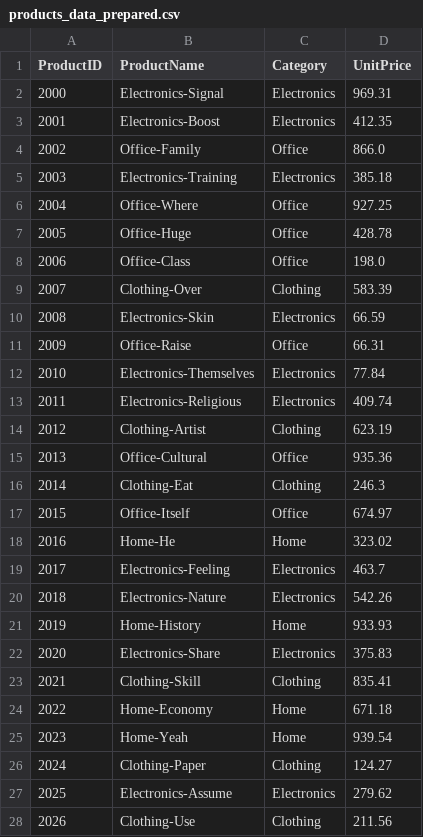
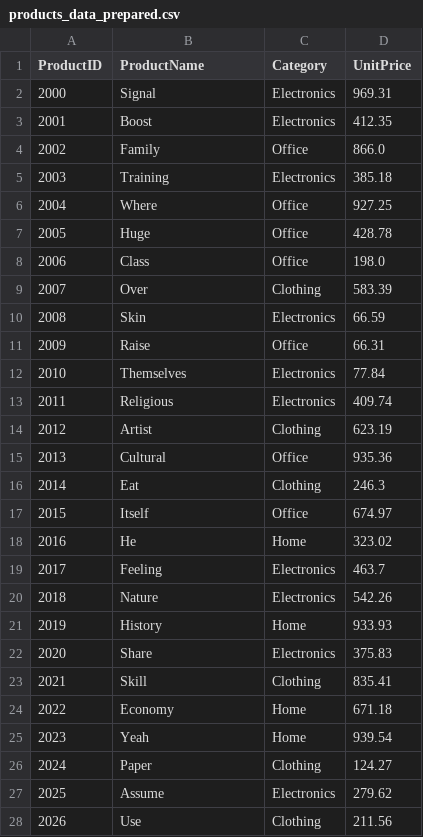
Before and after one commit to kwameape123/bintel-03-cleaning, a CSV file: data/prepared/products_data_prepared.csv, drawn as a sheet; only a part is shown; the diff covers the shown part only.

```diff
--- a/data/prepared/products_data_prepared.csv
+++ b/data/prepared/products_data_prepared.csv
@@ -1,28 +1,28 @@
 ProductID,ProductName,Category,UnitPrice
-2000,Electronics-Signal,Electronics,969.31
-2001,Electronics-Boost,Electronics,412.35
-2002,Office-Family,Office,866.0
-2003,Electronics-Training,Electronics,385.18
-2004,Office-Where,Office,927.25
-2005,Office-Huge,Office,428.78
-2006,Office-Class,Office,198.0
-2007,Clothing-Over,Clothing,583.39
-2008,Electronics-Skin,Electronics,66.59
-2009,Office-Raise,Office,66.31
-2010,Electronics-Themselves,Electronics,77.84
-2011,Electronics-Religious,Electronics,409.74
-2012,Clothing-Artist,Clothing,623.19
-2013,Office-Cultural,Office,935.36
-2014,Clothing-Eat,Clothing,246.3
-2015,Office-Itself,Office,674.97
-2016,Home-He,Home,323.02
-2017,Electronics-Feeling,Electronics,463.7
-2018,Electronics-Nature,Electronics,542.26
-2019,Home-History,Home,933.93
-2020,Electronics-Share,Electronics,375.83
-2021,Clothing-Skill,Clothing,835.41
-2022,Home-Economy,Home,671.18
-2023,Home-Yeah,Home,939.54
-2024,Clothing-Paper,Clothing,124.27
-2025,Electronics-Assume,Electronics,279.62
-2026,Clothing-Use,Clothing,211.56
+2000,Signal,Electronics,969.31
+2001,Boost,Electronics,412.35
+2002,Family,Office,866.0
+2003,Training,Electronics,385.18
+2004,Where,Office,927.25
+2005,Huge,Office,428.78
+2006,Class,Office,198.0
+2007,Over,Clothing,583.39
+2008,Skin,Electronics,66.59
+2009,Raise,Office,66.31
+2010,Themselves,Electronics,77.84
+2011,Religious,Electronics,409.74
+2012,Artist,Clothing,623.19
+2013,Cultural,Office,935.36
+2014,Eat,Clothing,246.3
+2015,Itself,Office,674.97
+2016,He,Home,323.02
+2017,Feeling,Electronics,463.7
+2018,Nature,Electronics,542.26
+2019,History,Home,933.93
+2020,Share,Electronics,375.83
+2021,Skill,Clothing,835.41
+2022,Economy,Home,671.18
+2023,Yeah,Home,939.54
+2024,Paper,Clothing,124.27
+2025,Assume,Electronics,279.62
+2026,Use,Clothing,211.56
```
Also changed, not shown: 73 edited cells elsewhere in this file, data/prepared/customers_data_prepared.csv, 3 other files.
